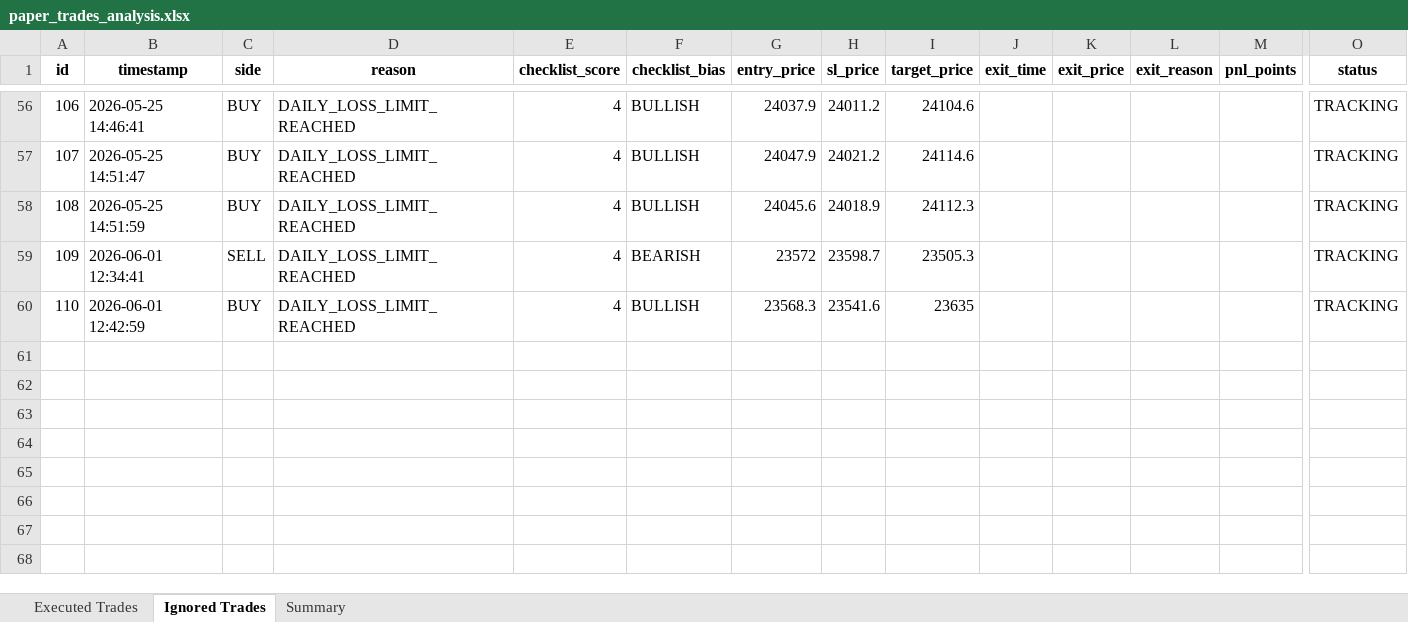
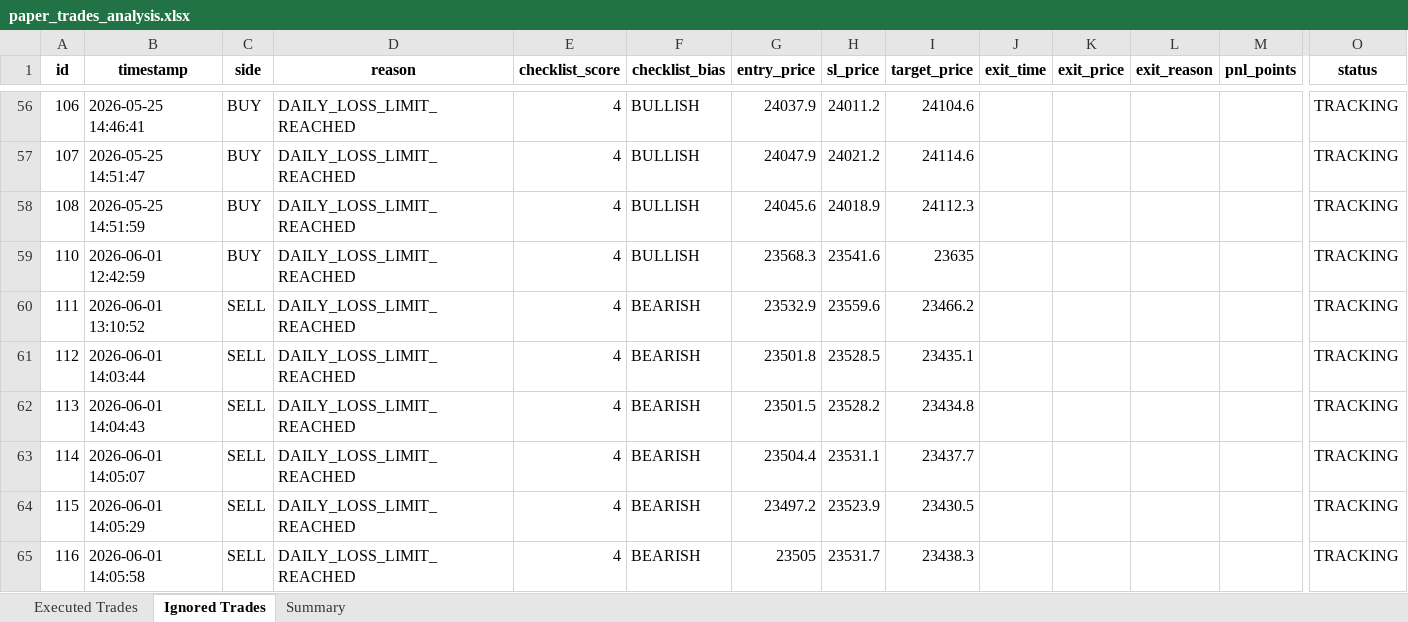
Before and after one commit to farzad006/paper-trading-dashboard, an Excel workbook: paper_trades_analysis.xlsx, sheet Ignored Trades, drawn as a sheet; only a part is shown, gaps mark what is left out; values as stored, in another font and other column widths than the file's, no borders; removed rows and columns are numbered as before the commit, all else as after; rows hold the shown columns only; the diff names each change by its address in the sheet, - before the commit and + after, or states it on an @@ line.

Commit message:
Update dashboard and Excel files - 01-06-2026 14:08:33.18

```diff
--- a/paper_trades_analysis.xlsx (sheet Ignored Trades)
+++ b/paper_trades_analysis.xlsx (sheet Ignored Trades)
-row 59: 109 | 2026-06-01 12:34:41 | SELL | DAILY_LOSS_LIMIT_REACHED | 4 | BEARISH | 23572 | 23598.7 | 23505.3 |  |  |  |  | TRACKING
+row 60: 111 | 2026-06-01 13:10:52 | SELL | DAILY_LOSS_LIMIT_REACHED | 4 | BEARISH | 23532.9 | 23559.6 | 23466.2 |  |  |  |  | TRACKING
+row 61: 112 | 2026-06-01 14:03:44 | SELL | DAILY_LOSS_LIMIT_REACHED | 4 | BEARISH | 23501.8 | 23528.5 | 23435.1 |  |  |  |  | TRACKING
+row 62: 113 | 2026-06-01 14:04:43 | SELL | DAILY_LOSS_LIMIT_REACHED | 4 | BEARISH | 23501.5 | 23528.2 | 23434.8 |  |  |  |  | TRACKING
+row 63: 114 | 2026-06-01 14:05:07 | SELL | DAILY_LOSS_LIMIT_REACHED | 4 | BEARISH | 23504.4 | 23531.1 | 23437.7 |  |  |  |  | TRACKING
+row 64: 115 | 2026-06-01 14:05:29 | SELL | DAILY_LOSS_LIMIT_REACHED | 4 | BEARISH | 23497.2 | 23523.9 | 23430.5 |  |  |  |  | TRACKING
+row 65: 116 | 2026-06-01 14:05:58 | SELL | DAILY_LOSS_LIMIT_REACHED | 4 | BEARISH | 23505 | 23531.7 | 23438.3 |  |  |  |  | TRACKING
```
Also changed, not shown: sheet Executed Trades, sheet Summary, 3 other files.
